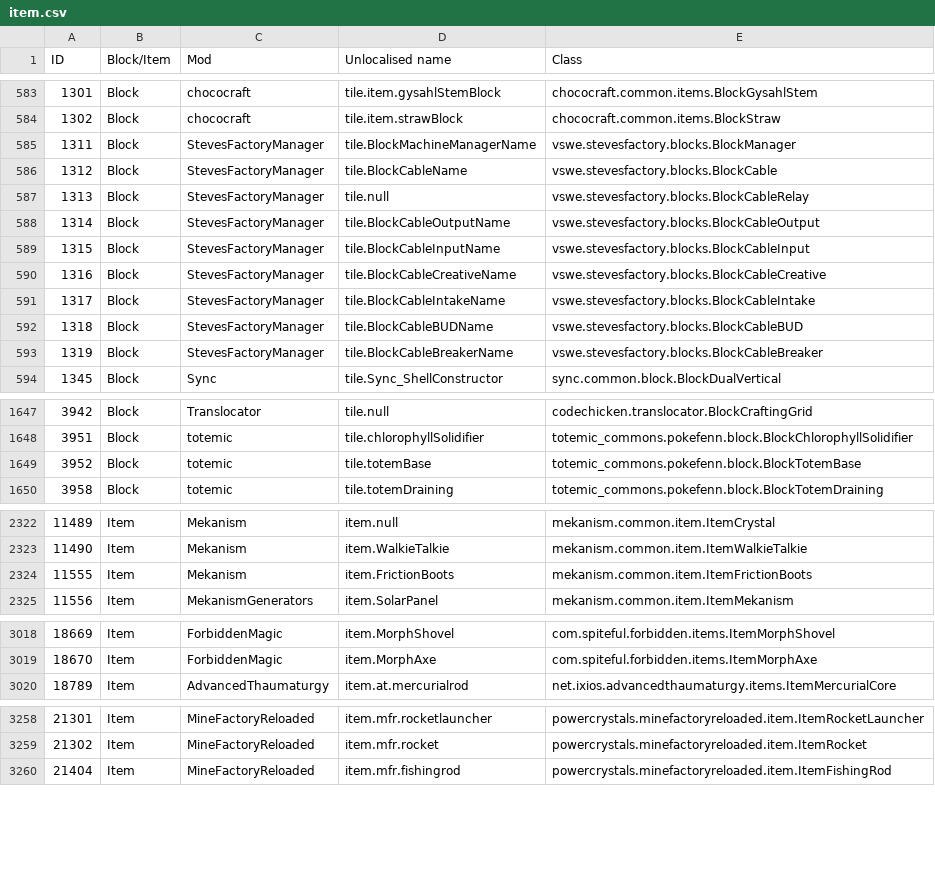
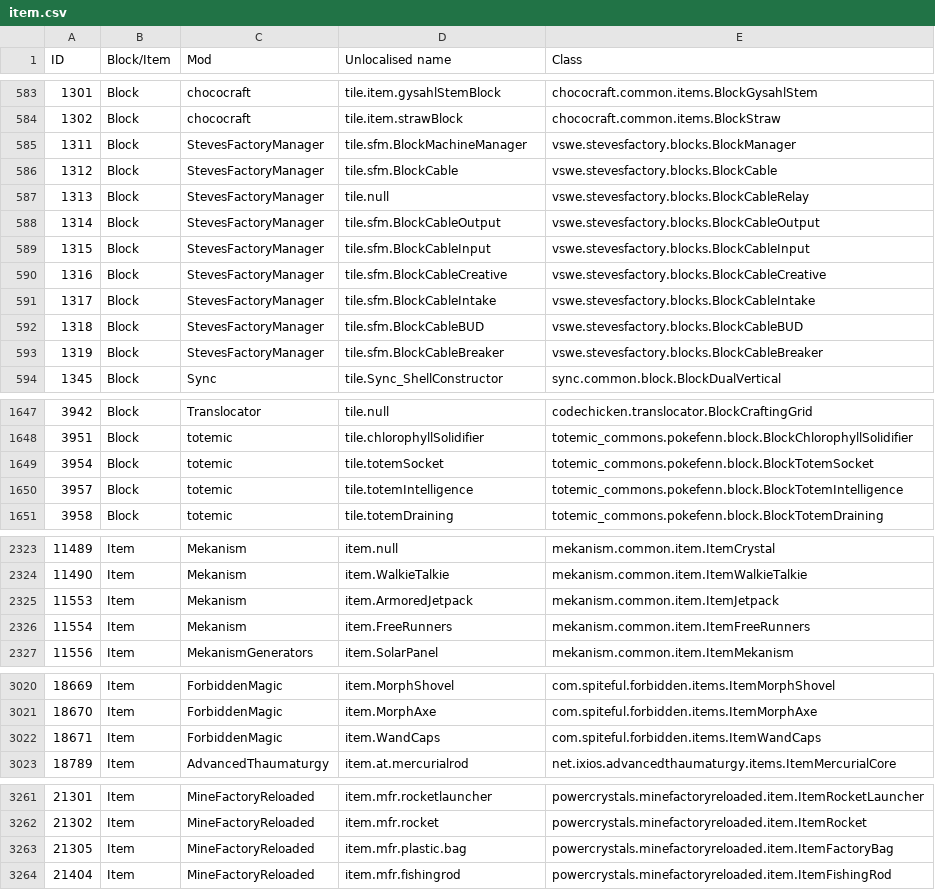
Before and after one commit to Resonant-Rise/ResonantRiseV2, a CSV file: IDMaps/item.csv, drawn as a sheet; only a part is shown, gaps mark what is left out; addresses are those after the commit; the diff covers the shown part only; the diff names each change by its address in the sheet, - before the commit and + after, or states it on an @@ line.

```diff
--- a/IDMaps/item.csv
+++ b/IDMaps/item.csv
-D585 (Unlocalised name): tile.BlockMachineManagerName
+D585 (Unlocalised name): tile.sfm.BlockMachineManager
-D586 (Unlocalised name): tile.BlockCableName
+D586 (Unlocalised name): tile.sfm.BlockCable
-D588 (Unlocalised name): tile.BlockCableOutputName
+D588 (Unlocalised name): tile.sfm.BlockCableOutput
-D589 (Unlocalised name): tile.BlockCableInputName
+D589 (Unlocalised name): tile.sfm.BlockCableInput
-D590 (Unlocalised name): tile.BlockCableCreativeName
+D590 (Unlocalised name): tile.sfm.BlockCableCreative
-D591 (Unlocalised name): tile.BlockCableIntakeName
+D591 (Unlocalised name): tile.sfm.BlockCableIntake
-D592 (Unlocalised name): tile.BlockCableBUDName
+D592 (Unlocalised name): tile.sfm.BlockCableBUD
-D593 (Unlocalised name): tile.BlockCableBreakerName
+D593 (Unlocalised name): tile.sfm.BlockCableBreaker
@@ column A (ID) renumbered between rows 1649 and 2326 @@
-D1649 (Unlocalised name): tile.totemBase
+D1649 (Unlocalised name): tile.totemSocket
-E1649 (Class): totemic_commons.pokefenn.block.BlockTotemBase
+E1649 (Class): totemic_commons.pokefenn.block.BlockTotemSocket
+row 1650: 3957 | Block | totemic | tile.totemIntelligence | totemic_commons.pokefenn.block.BlockTotemIntelligence
+row 2325: 11553 | Item | Mekanism | item.ArmoredJetpack | mekanism.common.item.ItemJetpack
-D2326 (Unlocalised name): item.FrictionBoots
+D2326 (Unlocalised name): item.FreeRunners
-E2326 (Class): mekanism.common.item.ItemFrictionBoots
+E2326 (Class): mekanism.common.item.ItemFreeRunners
+row 3022: 18671 | Item | ForbiddenMagic | item.WandCaps | com.spiteful.forbidden.items.ItemWandCaps
+row 3263: 21305 | Item | MineFactoryReloaded | item.mfr.plastic.bag | powercrystals.minefactoryreloaded.item.ItemFactoryBag
```
Also changed, not shown: 9 edited cells elsewhere in this file, 25 other files.
